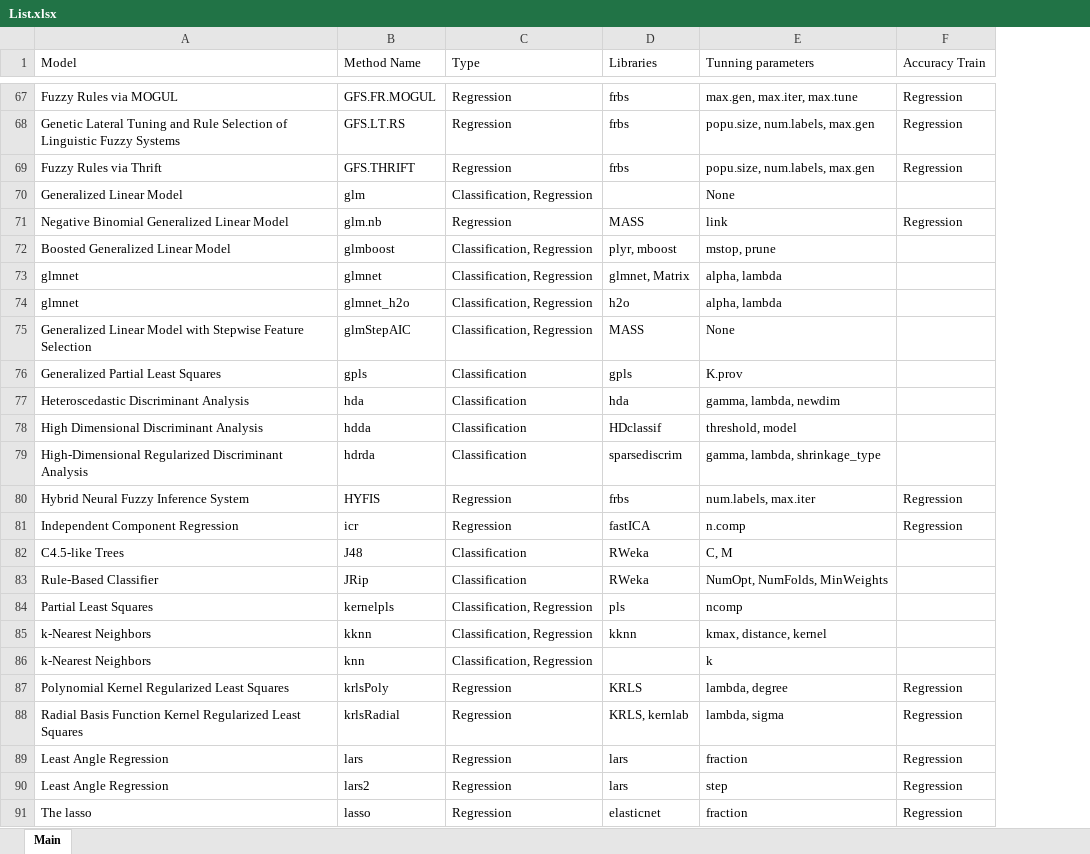
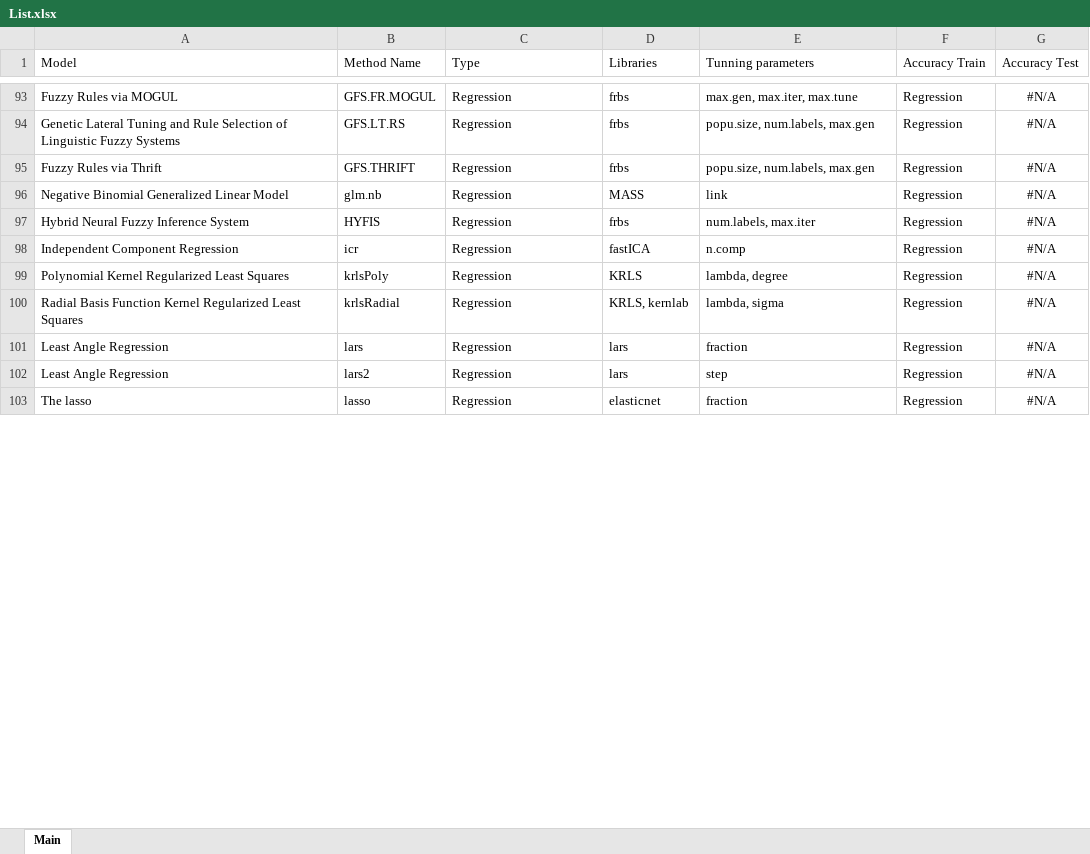
Before and after one commit to bemayer/DigitRecognizer, an Excel workbook: Caret/Best/List.xlsx, sheet Main, drawn as a sheet; only a part is shown, gaps mark what is left out; values as stored, in another font and other column widths than the file's, no borders; removed rows and columns are numbered as before the commit, all else as after; the diff covers the shown part only; the diff names each change by its address in the sheet, - before the commit and + after, or states it on an @@ line.

Commit message:
add: Finished training caret models

```diff
--- a/Caret/Best/List.xlsx (sheet Main)
+++ b/Caret/Best/List.xlsx (sheet Main)
@@ column G (Accuracy Test) unhidden, rows 93-103: all #N/A @@
-row 70: Generalized Linear Model | glm | Classification, Regression |  | None
-row 72: Boosted Generalized Linear Model | glmboost | Classification, Regression | plyr, mboost | mstop, prune
-row 73: glmnet | glmnet | Classification, Regression | glmnet, Matrix | alpha, lambda
-row 74: glmnet | glmnet_h2o | Classification, Regression | h2o | alpha, lambda
-row 75: Generalized Linear Model with Stepwise Feature Selection | glmStepAIC | Classification, Regression | MASS | None
-row 76: Generalized Partial Least Squares | gpls | Classification | gpls | K.prov
-row 77: Heteroscedastic Discriminant Analysis | hda | Classification | hda | gamma, lambda, newdim
-row 78: High Dimensional Discriminant Analysis | hdda | Classification | HDclassif | threshold, model
-row 79: High-Dimensional Regularized Discriminant Analysis | hdrda | Classification | sparsediscrim | gamma, lambda, shrinkage_type
-row 82: C4.5-like Trees | J48 | Classification | RWeka | C, M
-row 83: Rule-Based Classifier | JRip | Classification | RWeka | NumOpt, NumFolds, MinWeights
-row 84: Partial Least Squares | kernelpls | Classification, Regression | pls | ncomp
-row 85: k-Nearest Neighbors | kknn | Classification, Regression | kknn | kmax, distance, kernel
-row 86: k-Nearest Neighbors | knn | Classification, Regression |  | k
```
Also changed, not shown: 130 added rows, 116 removed rows, 50 moved rows and 6 edited cells elsewhere in this sheet.
